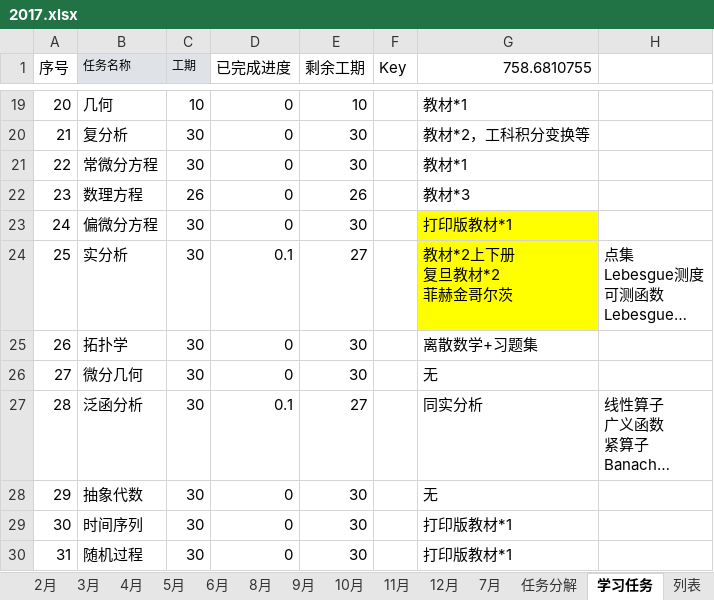
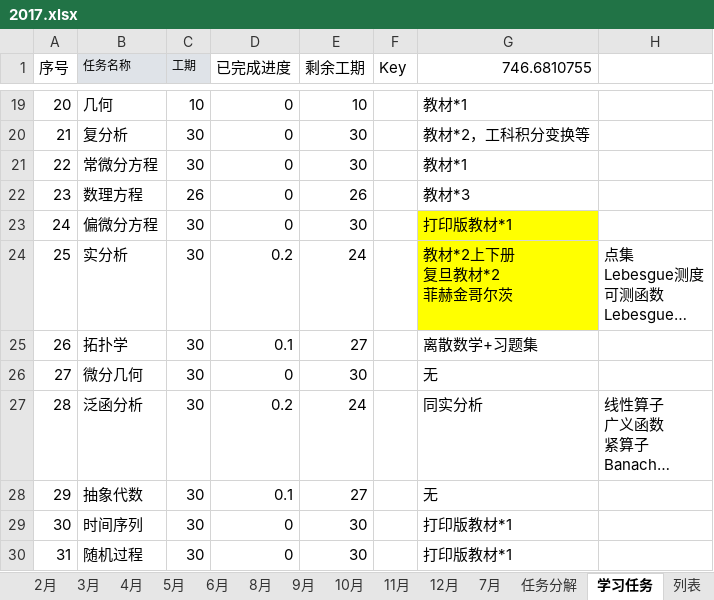
Before and after one commit to guofei9987/plans, an Excel workbook: 2017.xlsx, sheet 学习任务, drawn as a sheet; only a part is shown, gaps mark what is left out; long unchanged cells end in …; values as stored, in another font and other column widths than the file's, no borders; charts and pictures not drawn; the diff names each change by its address in the sheet, - before the commit and + after, or states it on an @@ line.

```diff
--- a/2017.xlsx (sheet 学习任务)
+++ b/2017.xlsx (sheet 学习任务)
-G1: 758.6810755
+G1: 746.6810755
-D24 (已完成进度): 0.1
+D24 (已完成进度): 0.2
-E24 (剩余工期): 27
+E24 (剩余工期): 24
-D25 (已完成进度): 0
+D25 (已完成进度): 0.1
-E25 (剩余工期): 30
+E25 (剩余工期): 27
-D27 (已完成进度): 0.1
+D27 (已完成进度): 0.2
-E27 (剩余工期): 27
+E27 (剩余工期): 24
-D28 (已完成进度): 0
+D28 (已完成进度): 0.1
-E28 (剩余工期): 30
+E28 (剩余工期): 27
```
Also changed, not shown: sheet 2月, sheet 3月, sheet 8月, sheet 9月, sheet 10月, sheet 11月, 6 more sheets, charts or pictures.
